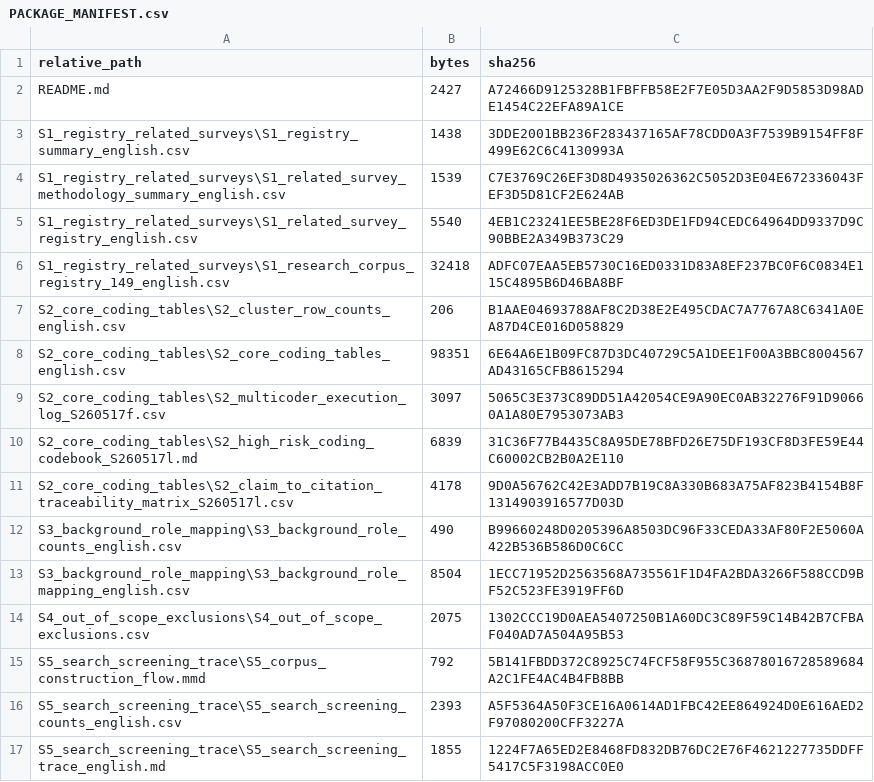
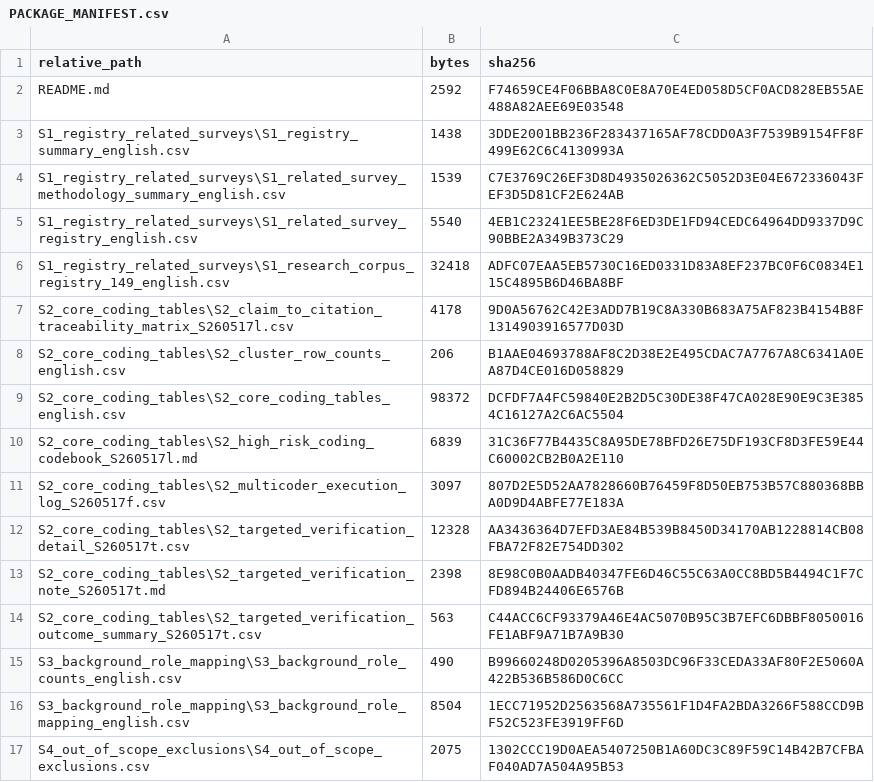
Before and after one commit to sungmoon2/agent-readable-advertising-survey-supplement, a CSV file: PACKAGE_MANIFEST.csv, drawn as a sheet; only a part is shown; the shorter side is filled out with more unchanged rows.

Commit message:
Add targeted verification tables

```diff
--- a/PACKAGE_MANIFEST.csv
+++ b/PACKAGE_MANIFEST.csv
@@ -1,3 +1,3 @@
 "relative_path","bytes","sha256"
-"README.md","2427","A72466D9125328B1FBFFB58E2F7E05D3AA2F9D5853D98ADE1454C22EFA89A1CE"
+"README.md","2592","F74659CE4F06BBA8C0E8A70E4ED058D5CF0ACD828EB55AE488A82AEE69E03548"
 "S1_registry_related_surveys\S1_registry_summary_english.csv","1438","3DDE2001BB236F283437165AF78CDD0A3F7539B9154FF8F499E62C6C4130993A"
@@ -6,7 +6,10 @@
 "S1_registry_related_surveys\S1_research_corpus_registry_149_english.csv","32418","ADFC07EAA5EB5730C16ED0331D83A8EF237BC0F6C0834E115C4895B6D46BA8BF"
+"S2_core_coding_tables\S2_claim_to_citation_traceability_matrix_S260517l.csv","4178","9D0A56762C42E3ADD7B19C8A330B683A75AF823B4154B8F1314903916577D03D"
 "S2_core_coding_tables\S2_cluster_row_counts_english.csv","206","B1AAE04693788AF8C2D38E2E495CDAC7A7767A8C6341A0EA87D4CE016D058829"
-"S2_core_coding_tables\S2_core_coding_tables_english.csv","98351","6E64A6E1B09FC87D3DC40729C5A1DEE1F00A3BBC8004567AD43165CFB8615294"
-"S2_core_coding_tables\S2_multicoder_execution_log_S260517f.csv","3097","5065C3E373C89DD51A42054CE9A90EC0AB32276F91D90660A1A80E7953073AB3"
+"S2_core_coding_tables\S2_core_coding_tables_english.csv","98372","DCFDF7A4FC59840E2B2D5C30DE38F47CA028E90E9C3E3854C16127A2C6AC5504"
 "S2_core_coding_tables\S2_high_risk_coding_codebook_S260517l.md","6839","31C36F77B4435C8A95DE78BFD26E75DF193CF8D3FE59E44C60002CB2B0A2E110"
-"S2_core_coding_tables\S2_claim_to_citation_traceability_matrix_S260517l.csv","4178","9D0A56762C42E3ADD7B19C8A330B683A75AF823B4154B8F1314903916577D03D"
+"S2_core_coding_tables\S2_multicoder_execution_log_S260517f.csv","3097","807D2E5D52AA7828660B76459F8D50EB753B57C880368BBA0D9D4ABFE77E183A"
+"S2_core_coding_tables\S2_targeted_verification_detail_S260517t.csv","12328","AA3436364D7EFD3AE84B539B8450D34170AB1228814CB08FBA72F82E754DD302"
+"S2_core_coding_tables\S2_targeted_verification_note_S260517t.md","2398","8E98C0B0AADB40347FE6D46C55C63A0CC8BD5B4494C1F7CFD894B24406E6576B"
+"S2_core_coding_tables\S2_targeted_verification_outcome_summary_S260517t.csv","563","C44ACC6CF93379A46E4AC5070B95C3B7EFC6DBBF8050016FE1ABF9A71B7A9B30"
 "S3_background_role_mapping\S3_background_role_counts_english.csv","490","B99660248D0205396A8503DC96F33CEDA33AF80F2E5060A422B536B586D0C6CC"
```
Also changed, not shown: S2_core_coding_tables/S2_core_coding_tables_english.csv, S2_core_coding_tables/S2_multicoder_execution_log_S260517f.csv, 4 other files.
